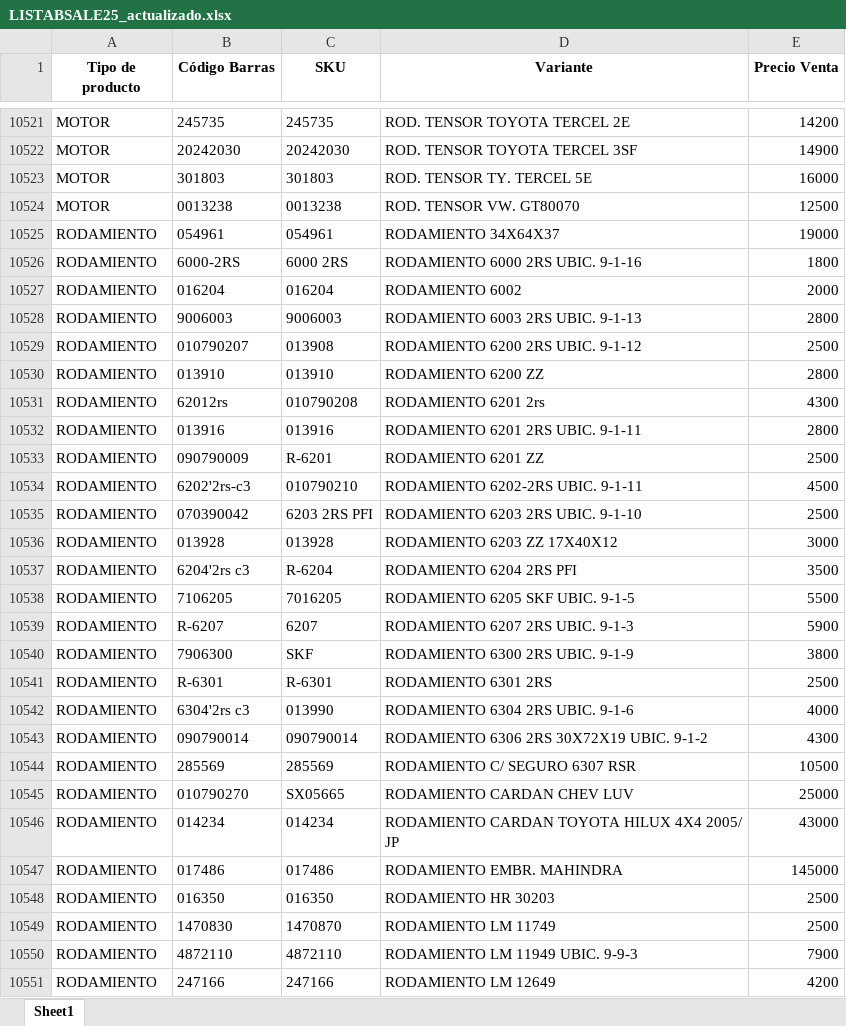
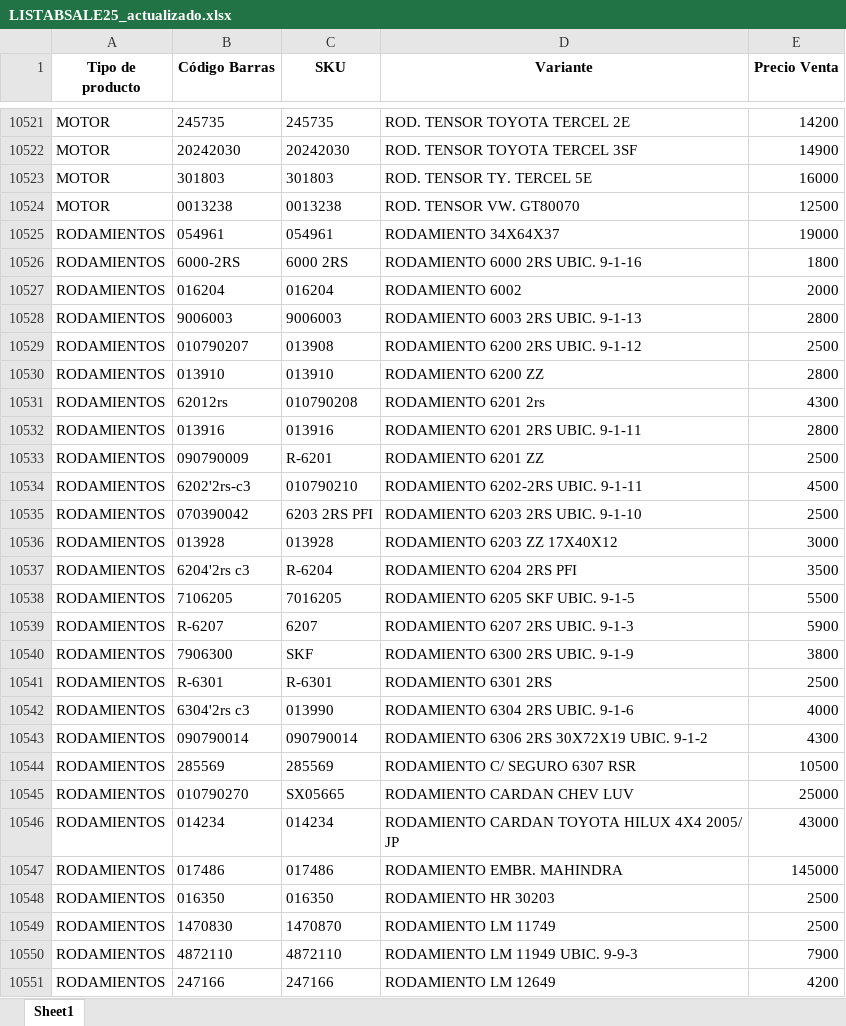
Before and after one commit to ZakuG/PROYECTO_WAREXPERT, an Excel workbook: LISTABSALE25_actualizado.xlsx, sheet Sheet1, drawn as a sheet; only a part is shown, gaps mark what is left out; values as stored, in another font and other column widths than the file's, no borders; the diff covers the shown part only; the diff names each change by its address in the sheet, - before the commit and + after, or states it on an @@ line.

Commit message:
detalles_excel

```diff
--- a/LISTABSALE25_actualizado.xlsx (sheet Sheet1)
+++ b/LISTABSALE25_actualizado.xlsx (sheet Sheet1)
-A10525:A10551 (Tipo de producto): RODAMIENTO
+A10525:A10551 (Tipo de producto): RODAMIENTOS
```
Also changed, not shown: 28 edited cells elsewhere in this sheet, 5 other files.
